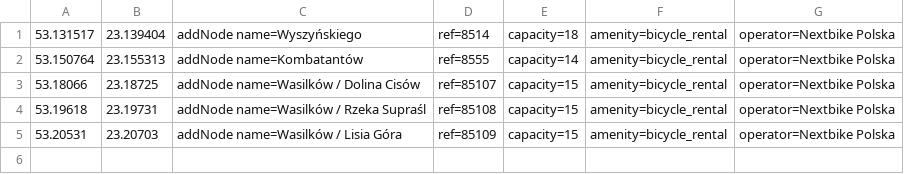
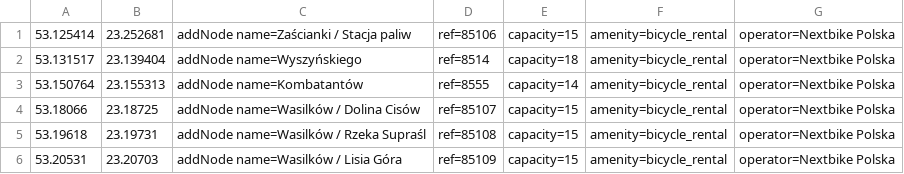
Before and after one commit to starsep/NextbikeOSM, a CSV file: bialystok.csv, drawn as a sheet.

```diff
--- a/bialystok.csv
+++ b/bialystok.csv
@@ -1 +1,2 @@
+53.125414,23.252681,addNode name=Zaścianki / Stacja paliw,ref=85106,capacity=15,amenity=bicycle_rental,operator=Nextbike Polska
 53.131517,23.139404,addNode name=Wyszyńskiego,ref=8514,capacity=18,amenity=bicycle_rental,operator=Nextbike Polska
```
Also changed, not shown: 47 other files.
